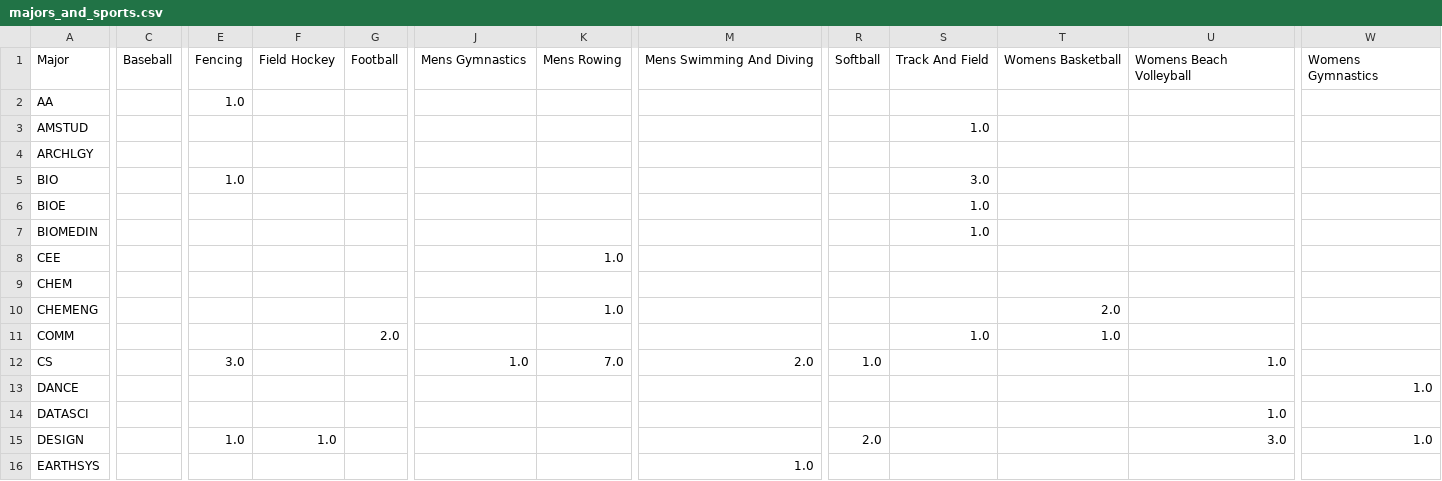
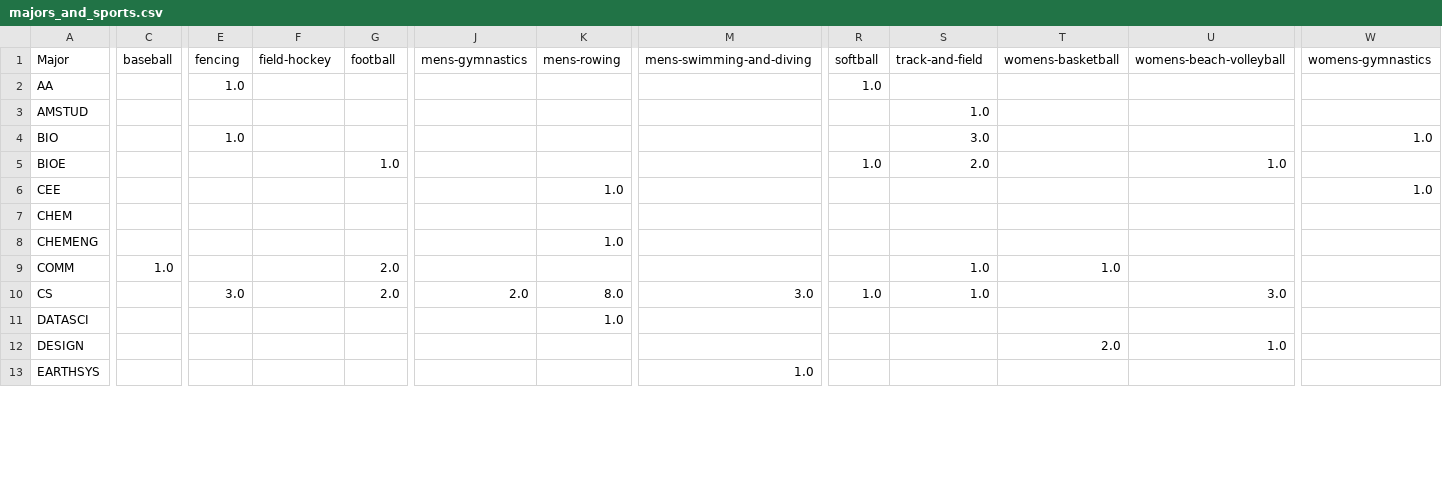
Before and after one commit to TheStanfordDaily/bobabots, a CSV file: athlete-majors/majors_and_sports.csv, drawn as a sheet; only a part is shown, gaps mark what is left out; removed rows and columns are numbered as before the commit, all else as after; rows hold the shown columns only; the diff covers the shown part only; the diff names each change by its address in the sheet, - before the commit and + after, or states it on an @@ line.

```diff
--- a/athlete-majors/majors_and_sports.csv
+++ b/athlete-majors/majors_and_sports.csv
-C1: Baseball
+C1: baseball
-E1: Fencing
+E1: fencing
-F1: Field Hockey
+F1: field-hockey
-G1: Football
+G1: football
-J1: Mens Gymnastics
+J1: mens-gymnastics
-K1: Mens Rowing
+K1: mens-rowing
-M1: Mens Swimming And Diving
+M1: mens-swimming-and-diving
-R1: Softball
+R1: softball
-S1: Track And Field
+S1: track-and-field
-T1: Womens Basketball
+T1: womens-basketball
-U1: Womens Beach Volleyball
+U1: womens-beach-volleyball
-W1: Womens Gymnastics
+W1: womens-gymnastics
-R2 (softball): (empty)
+R2 (softball): 1.0
-row 4: ARCHLGY
-W4 (womens-gymnastics): (empty)
+W4 (womens-gymnastics): 1.0
-G5 (football): (empty)
+G5 (football): 1.0
-R5 (softball): (empty)
+R5 (softball): 1.0
-S5 (track-and-field): 1.0
+S5 (track-and-field): 2.0
-U5 (womens-beach-volleyball): (empty)
+U5 (womens-beach-volleyball): 1.0
-row 7: BIOMEDIN |  |  |  |  |  |  |  |  | 1.0
-W6 (womens-gymnastics): (empty)
+W6 (womens-gymnastics): 1.0
-T8 (womens-basketball): 2.0
+T8 (womens-basketball): (empty)
-C9 (baseball): (empty)
+C9 (baseball): 1.0
-G10 (football): (empty)
+G10 (football): 2.0
-J10 (mens-gymnastics): 1.0
+J10 (mens-gymnastics): 2.0
-K10 (mens-rowing): 7.0
+K10 (mens-rowing): 8.0
-M10 (mens-swimming-and-diving): 2.0
+M10 (mens-swimming-and-diving): 3.0
-S10 (track-and-field): (empty)
+S10 (track-and-field): 1.0
-U10 (womens-beach-volleyball): 1.0
+U10 (womens-beach-volleyball): 3.0
-row 13: DANCE |  |  |  |  |  |  |  |  |  |  |  | 1.0
-K11 (mens-rowing): (empty)
+K11 (mens-rowing): 1.0
-U11 (womens-beach-volleyball): 1.0
+U11 (womens-beach-volleyball): (empty)
-E12 (fencing): 1.0
+E12 (fencing): (empty)
-F12 (field-hockey): 1.0
+F12 (field-hockey): (empty)
-R12 (softball): 2.0
+R12 (softball): (empty)
-T12 (womens-basketball): (empty)
+T12 (womens-basketball): 2.0
-U12 (womens-beach-volleyball): 3.0
+U12 (womens-beach-volleyball): 1.0
-W12 (womens-gymnastics): 1.0
+W12 (womens-gymnastics): (empty)
```
Also changed, not shown: 1 added row and 70 edited cells elsewhere in this file, athlete-majors/major_counts.csv, 3 other files.
